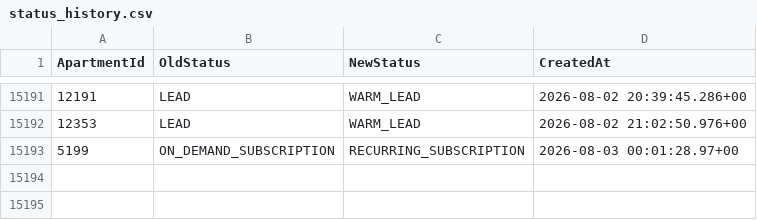
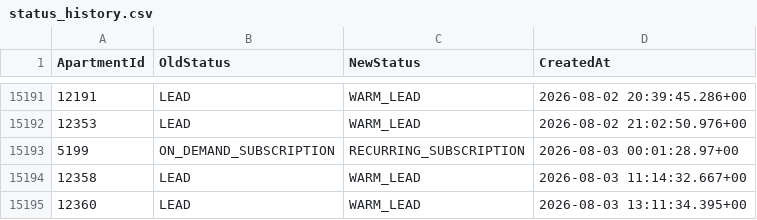
Before and after one commit to AryanGupta-Faireez/demand-dashboard, a CSV file: data/status_history.csv, drawn as a sheet; only a part is shown, gaps mark what is left out; the diff names each change by its address in the sheet, - before the commit and + after, or states it on an @@ line.

```diff
--- a/data/status_history.csv
+++ b/data/status_history.csv
+row 15194: 12358 | LEAD | WARM_LEAD | 2026-08-03 11:14:32.667+00
+row 15195: 12360 | LEAD | WARM_LEAD | 2026-08-03 13:11:34.395+00
```
Also changed, not shown: data/apartments.csv, data/promotions.csv, 2 other files.
